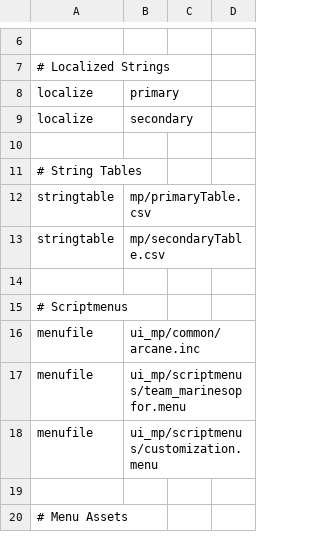
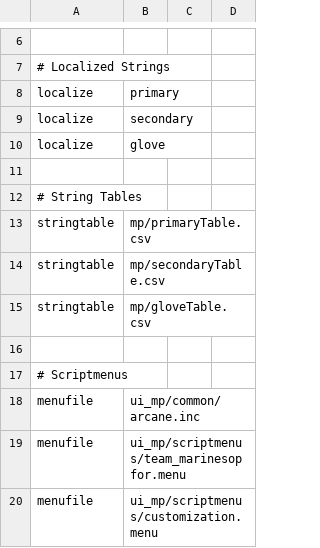
Before and after one commit to Jaxofw/IW3-Deathrun, a CSV file: mod.csv, drawn as a sheet; only a part is shown, gaps mark what is left out; the shorter side is filled out with more unchanged rows; the diff names each change by its address in the sheet, - before the commit and + after, or states it on an @@ line.

Commit message:
Added Glove Support

```diff
--- a/mod.csv
+++ b/mod.csv
+row 10: localize | glove
+row 15: stringtable | mp/gloveTable.csv
```
Also changed, not shown: 6 other files.
